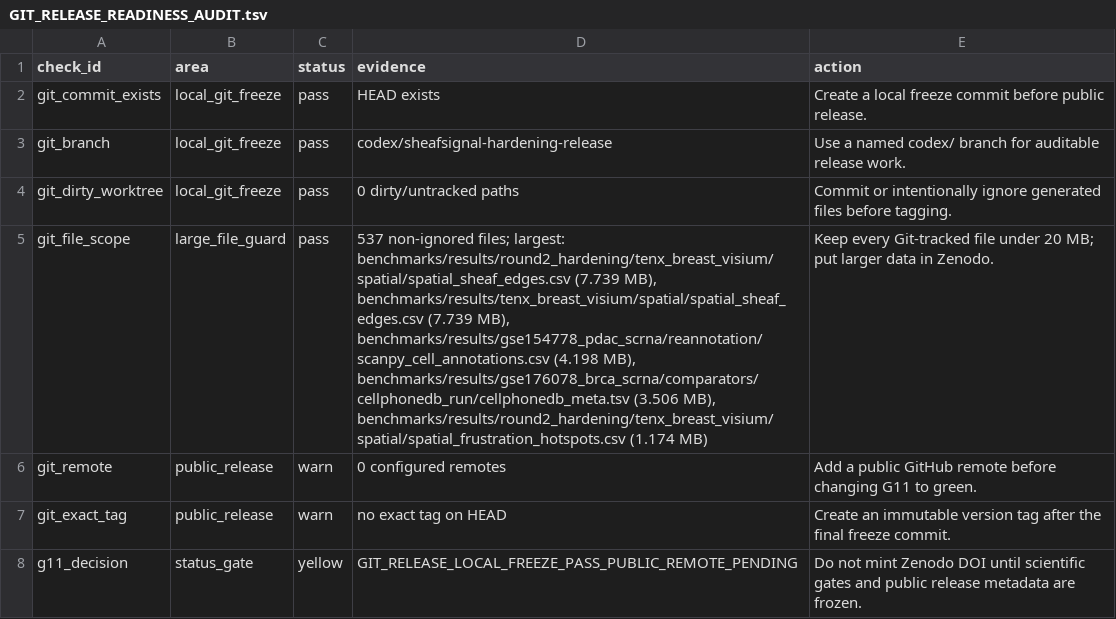
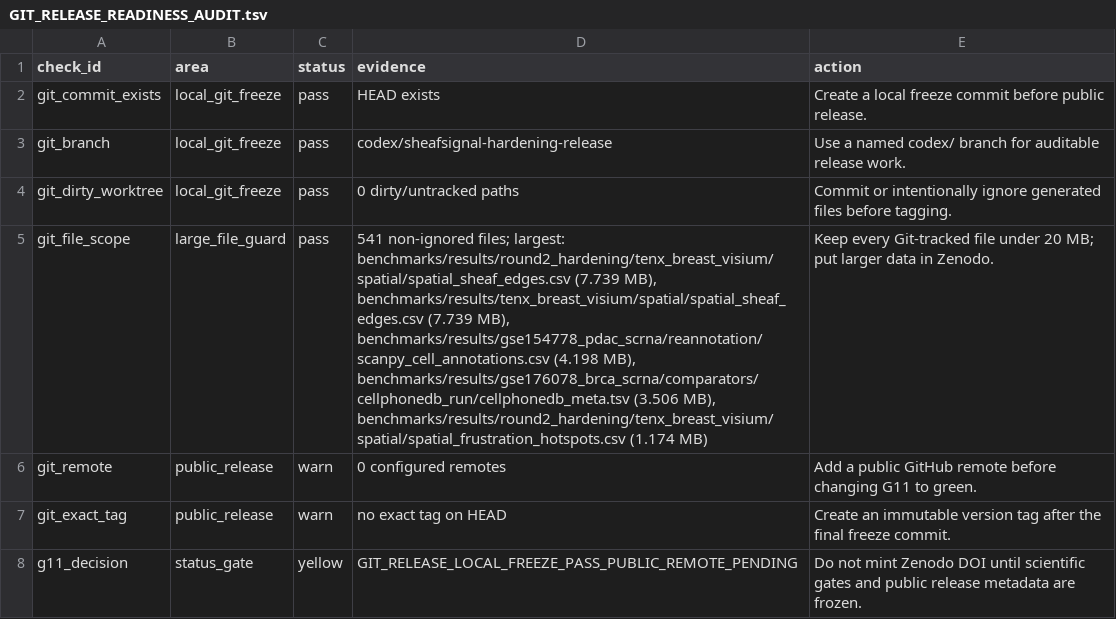
Before and after one commit to healthgreat/SheafSignal, a TSV file: release/GIT_RELEASE_READINESS_AUDIT.tsv, drawn as a sheet; the diff names each change by its address in the sheet, - before the commit and + after, or states it on an @@ line.

```diff
--- a/release/GIT_RELEASE_READINESS_AUDIT.tsv
+++ b/release/GIT_RELEASE_READINESS_AUDIT.tsv
-D5 (evidence): 537 non-ignored files;…
+D5 (evidence): 541 non-ignored files;…
```
Also changed, not shown: manuscript/IF20_50_SUPPLEMENTATION_PLAN.tsv, 10 other files.
